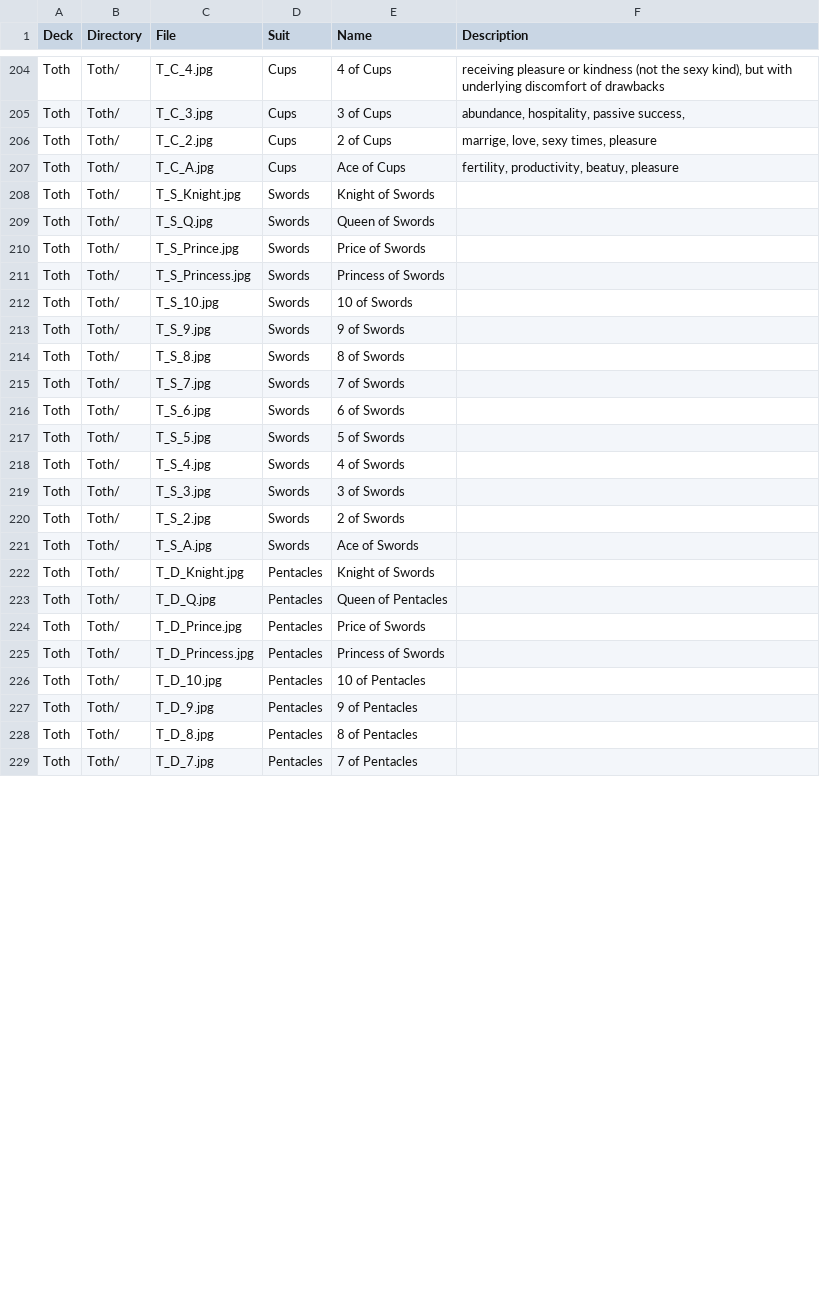
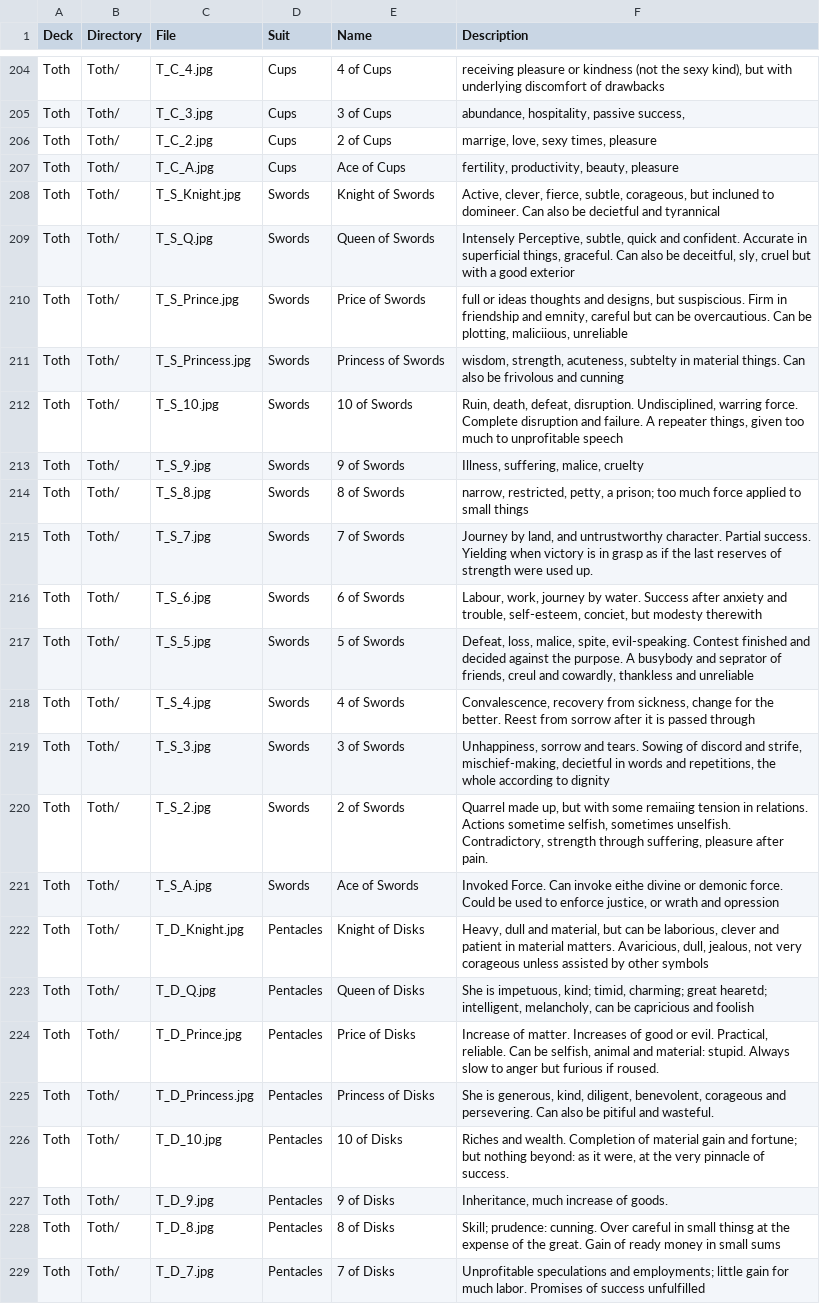
Before and after one commit to yrevocnu/psychedelic-glass-bead-game, a CSV file: assets/decks/cards.csv, drawn as a sheet; only a part is shown, gaps mark what is left out; the diff covers the shown part only.

Commit message:
Add missing descriptions in Toth deck

```diff
--- a/assets/decks/cards.csv
+++ b/assets/decks/cards.csv
@@ -206,24 +206,24 @@ Toth,Toth/,T_C_3.jpg,Cups,3 of Cups,"abundance, hospitality, passive success,"
 Toth,Toth/,T_C_2.jpg,Cups,2 of Cups,"marrige, love, sexy times, pleasure"
-Toth,Toth/,T_C_A.jpg,Cups,Ace of Cups,"fertility, productivity, beatuy, pleasure"
-Toth,Toth/,T_S_Knight.jpg,Swords,Knight of Swords,
-Toth,Toth/,T_S_Q.jpg,Swords,Queen of Swords,
-Toth,Toth/,T_S_Prince.jpg,Swords,Price of Swords,
-Toth,Toth/,T_S_Princess.jpg,Swords,Princess of Swords,
-Toth,Toth/,T_S_10.jpg,Swords,10 of Swords,
-Toth,Toth/,T_S_9.jpg,Swords,9 of Swords,
-Toth,Toth/,T_S_8.jpg,Swords,8 of Swords,
-Toth,Toth/,T_S_7.jpg,Swords,7 of Swords,
-Toth,Toth/,T_S_6.jpg,Swords,6 of Swords,
-Toth,Toth/,T_S_5.jpg,Swords,5 of Swords,
-Toth,Toth/,T_S_4.jpg,Swords,4 of Swords,
-Toth,Toth/,T_S_3.jpg,Swords,3 of Swords,
-Toth,Toth/,T_S_2.jpg,Swords,2 of Swords,
-Toth,Toth/,T_S_A.jpg,Swords,Ace of Swords,
-Toth,Toth/,T_D_Knight.jpg,Pentacles,Knight of Swords,
-Toth,Toth/,T_D_Q.jpg,Pentacles,Queen of Pentacles,
-Toth,Toth/,T_D_Prince.jpg,Pentacles,Price of Swords,
-Toth,Toth/,T_D_Princess.jpg,Pentacles,Princess of Swords,
-Toth,Toth/,T_D_10.jpg,Pentacles,10 of Pentacles,
-Toth,Toth/,T_D_9.jpg,Pentacles,9 of Pentacles,
-Toth,Toth/,T_D_8.jpg,Pentacles,8 of Pentacles,
-Toth,Toth/,T_D_7.jpg,Pentacles,7 of Pentacles,
+Toth,Toth/,T_C_A.jpg,Cups,Ace of Cups,"fertility, productivity, beauty, pleasure"
+Toth,Toth/,T_S_Knight.jpg,Swords,Knight of Swords,"Active, clever, fierce, subtle, corageous, but incluned to domineer.  Can also be decietful and tyrannical"
+Toth,Toth/,T_S_Q.jpg,Swords,Queen of Swords,"Intensely Perceptive, subtle, quick and confident.  Accurate in superficial things, graceful.  Can also be deceitful, sly, cruel but with a good exterior"
+Toth,Toth/,T_S_Prince.jpg,Swords,Price of Swords,"full or ideas thoughts and designs, but suspiscious.  Firm in friendship and emnity, careful but can be overcautious. Can be plotting, maliciious, unreliable"
+Toth,Toth/,T_S_Princess.jpg,Swords,Princess of Swords,"wisdom, strength, acuteness, subtelty in material things. Can also be frivolous and cunning"
+Toth,Toth/,T_S_10.jpg,Swords,10 of Swords,"Ruin, death, defeat, disruption.  Undisciplined, warring force.  Complete disruption and failure. A repeater things, given too much to unprofitable speech"
+Toth,Toth/,T_S_9.jpg,Swords,9 of Swords,"Illness, suffering, malice, cruelty"
+Toth,Toth/,T_S_8.jpg,Swords,8 of Swords,"narrow, restricted, petty, a prison; too much force applied to small things"
+Toth,Toth/,T_S_7.jpg,Swords,7 of Swords,"Journey by land, and untrustworthy character.  Partial success.  Yielding when victory is in grasp as if the last reserves of strength were used up. "
+Toth,Toth/,T_S_6.jpg,Swords,6 of Swords,"Labour, work, journey by water. Success after anxiety and trouble, self-esteem, conciet, but modesty therewith"
+Toth,Toth/,T_S_5.jpg,Swords,5 of Swords,"Defeat, loss, malice, spite, evil-speaking. Contest finished and decided against the purpose.  A busybody and seprator of friends, creul and cowardly, thankless and unreliable"
+Toth,Toth/,T_S_4.jpg,Swords,4 of Swords,"Convalescence, recovery from sickness, change for the better. Reest from sorrow after it is passed through"
+Toth,Toth/,T_S_3.jpg,Swords,3 of Swords,"Unhappiness, sorrow and tears.  Sowing of discord and strife, mischief-making, decietful in words and repetitions, the whole according to dignity"
+Toth,Toth/,T_S_2.jpg,Swords,2 of Swords,"Quarrel made up, but with some remaiing tension in relations. Actions sometime selfish, sometimes unselfish.  Contradictory, strength through suffering, pleasure after pain."
+Toth,Toth/,T_S_A.jpg,Swords,Ace of Swords,"Invoked Force. Can invoke eithe divine or demonic force.  Could be used to enforce justice, or wrath  and opression"
+Toth,Toth/,T_D_Knight.jpg,Pentacles,Knight of Disks,"Heavy, dull and material, but can be laborious, clever and patient in material matters.  Avaricious, dull, jealous, not very corageous unless assisted by other symbols"
+Toth,Toth/,T_D_Q.jpg,Pentacles,Queen of Disks,"She is impetuous, kind; timid, charming; great hearetd; intelligent, melancholy, can be capricious and foolish"
+Toth,Toth/,T_D_Prince.jpg,Pentacles,Price of Disks,"Increase of matter.  Increases of good or evil. Practical, reliable.  Can be selfish, animal and material: stupid.  Always slow to anger but furious if roused."
+Toth,Toth/,T_D_Princess.jpg,Pentacles,Princess of Disks,"She is generous, kind, diligent, benevolent, corageous and persevering. Can also be pitiful and wasteful."
+Toth,Toth/,T_D_10.jpg,Pentacles,10 of Disks,"Riches and wealth. Completion of material gain and fortune; but nothing beyond: as it were, at the very pinnacle of success."
+Toth,Toth/,T_D_9.jpg,Pentacles,9 of Disks,"Inheritance, much increase of goods."
+Toth,Toth/,T_D_8.jpg,Pentacles,8 of Disks,Skill; prudence: cunning. Over careful in small thinsg at the expense of the great. Gain of ready money in small sums
+Toth,Toth/,T_D_7.jpg,Pentacles,7 of Disks,Unprofitable speculations and employments; little gain for much labor.  Promises of success unfulfilled
```
Also changed, not shown: 12 edited cells elsewhere in this file.
